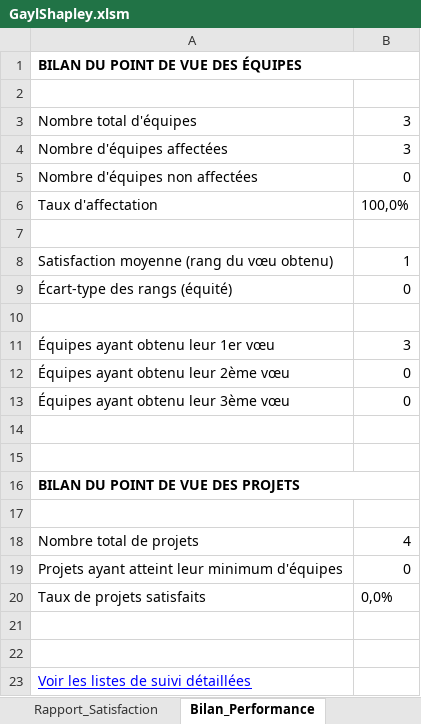
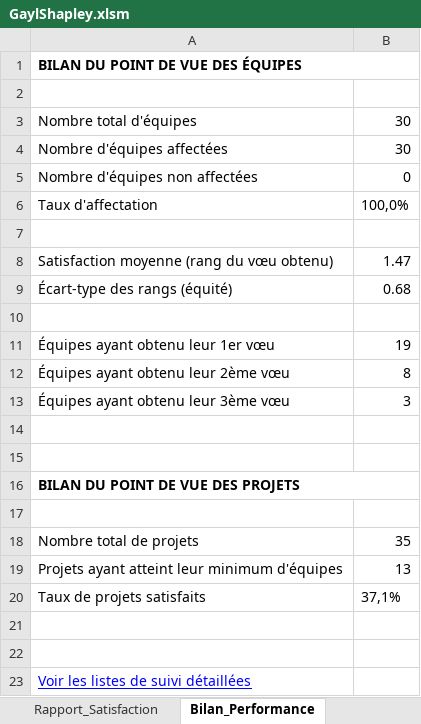
Before and after one commit to vfarcy/GaylShapleyXLS, an Excel workbook: GaylShapley.xlsm, sheet Bilan_Performance, drawn as a sheet; values as stored, in another font and other column widths than the file's, no borders; the diff names each change by its address in the sheet, - before the commit and + after, or states it on an @@ line.

```diff
--- a/GaylShapley.xlsm (sheet Bilan_Performance)
+++ b/GaylShapley.xlsm (sheet Bilan_Performance)
-B3:B4: 3
+B3:B4: 30
-B8: 1
+B8: 1.47
-B9: 0
+B9: 0.68
-B11: 3
+B11: 19
-B12: 0
+B12: 8
-B13: 0
+B13: 3
-B18: 4
+B18: 35
-B19: 0
+B19: 13
-B20: 0,0%
+B20: 37,1%
```
Also changed, not shown: sheet Préférences_Élèves, sheet Préférences_Projets, sheet Préférences_Équipes, sheet Log_Affectation, sheet Équipes, sheet Résultats, 1 more sheet, charts or pictures.
